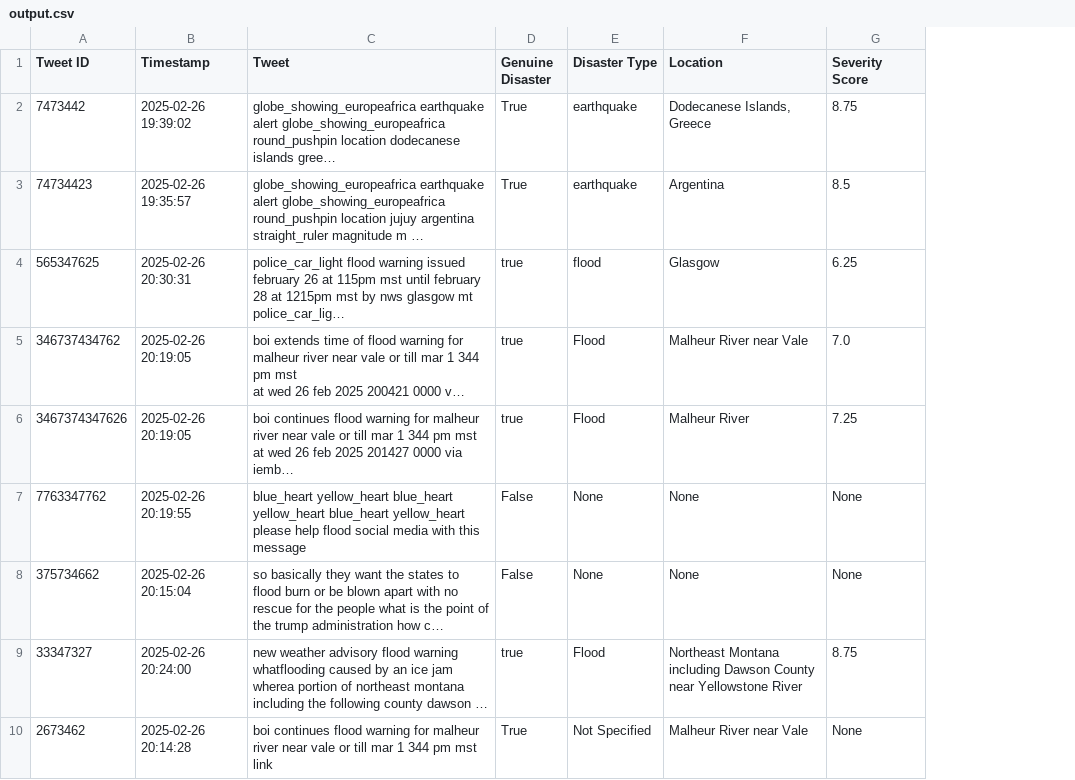
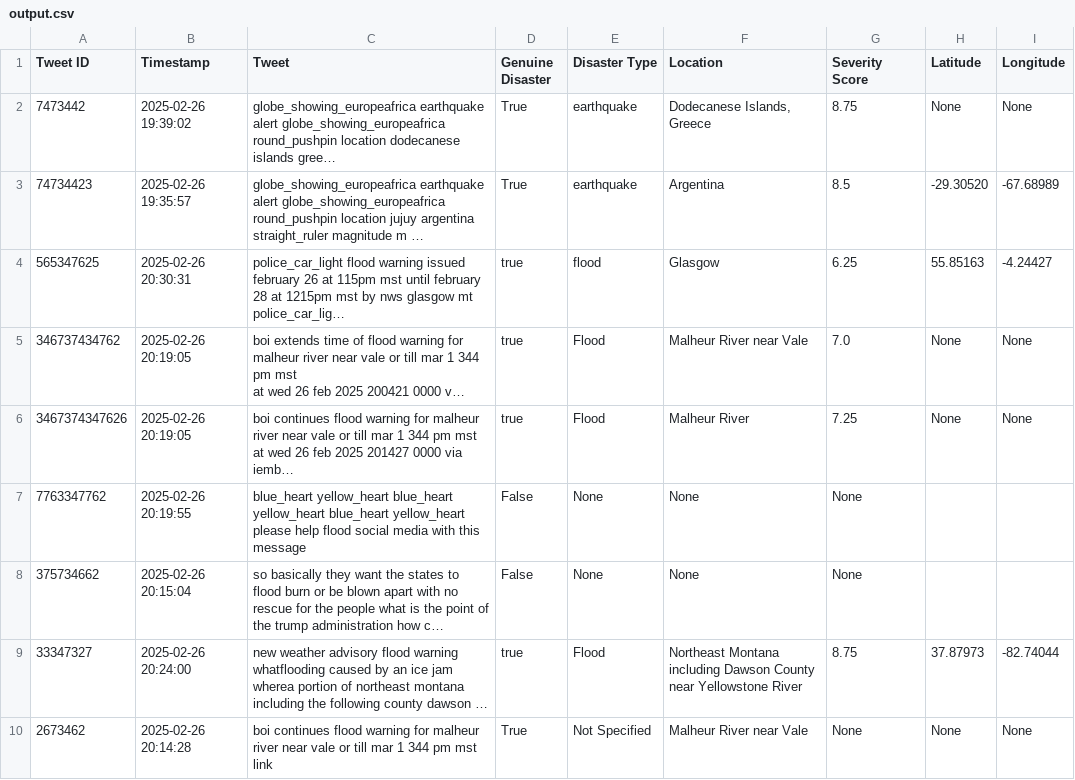
Before and after one commit to shraddha510/SeniorDesign-team8, a CSV file: gen_ai_research/output.csv, drawn as a sheet; only a part is shown; long unchanged cells end in …; the diff names each change by its address in the sheet, - before the commit and + after, or states it on an @@ line.

```diff
--- a/gen_ai_research/output.csv
+++ b/gen_ai_research/output.csv
+column H (Latitude), rows 2-10: None | -29.30520 | 55.85163 | None | None |  |  | 37.87973 | None
+column I (Longitude), rows 2-10: None | -67.68989 | -4.24427 | None | None |  |  | -82.74044 | None
```
Also changed, not shown: 1 other file.
